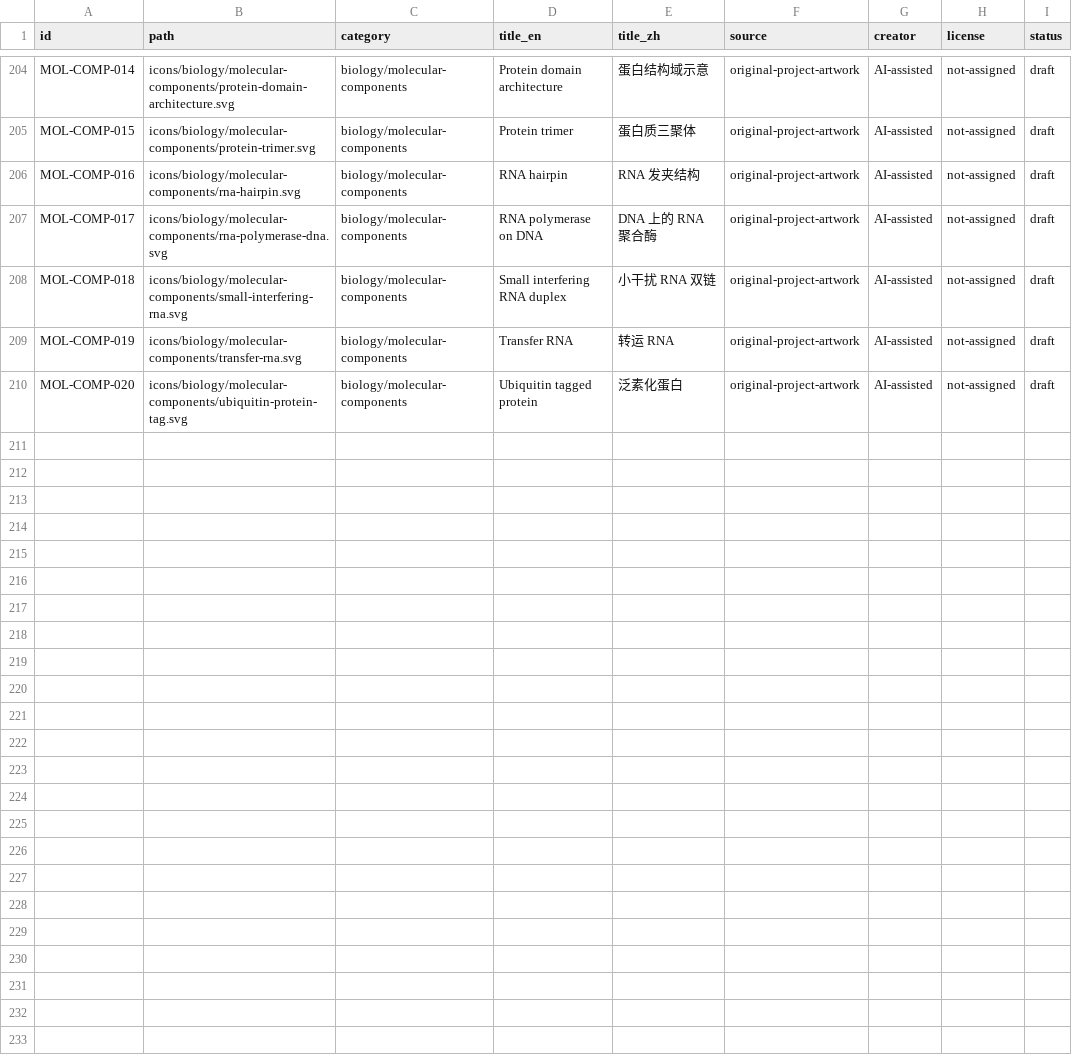
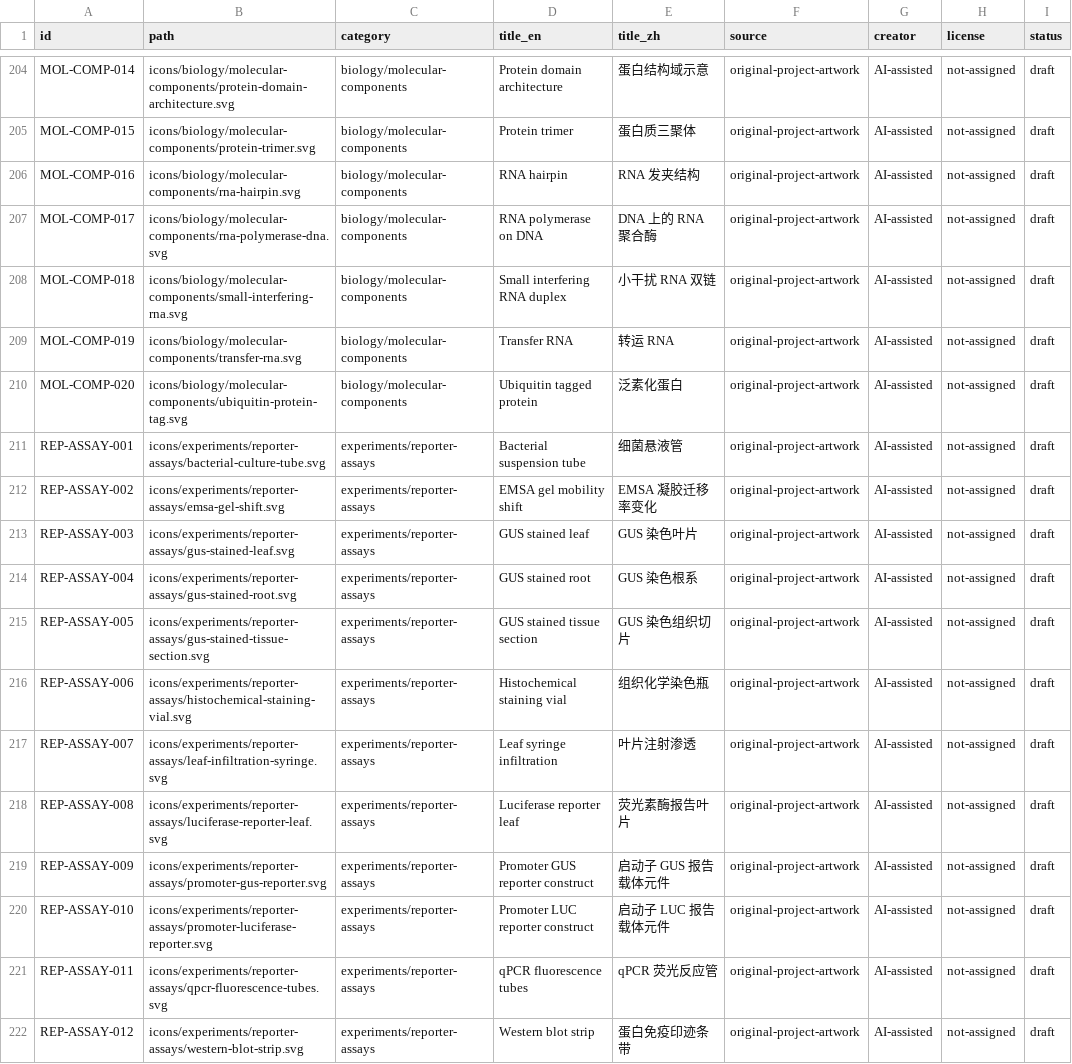
Before and after one commit to omixcore/scientific-svg-icons, a CSV file: metadata/icon-index.csv, drawn as a sheet; only a part is shown, gaps mark what is left out.

Commit message:
Add reporter assay illustrations

```diff
--- a/metadata/icon-index.csv
+++ b/metadata/icon-index.csv
@@ -210 +210,13 @@ MOL-COMP-019,icons/biology/molecular-components/transfer-rna.svg,biology/molecul
 MOL-COMP-020,icons/biology/molecular-components/ubiquitin-protein-tag.svg,biology/molecular-components,Ubiquitin tagged protein,泛素化蛋白,original-project-artwork,AI-assisted,not-assigned,draft
+REP-ASSAY-001,icons/experiments/reporter-assays/bacterial-culture-tube.svg,experiments/reporter-assays,Bacterial suspension tube,细菌悬液管,original-project-artwork,AI-assisted,not-assigned,draft
+REP-ASSAY-002,icons/experiments/reporter-assays/emsa-gel-shift.svg,experiments/reporter-assays,EMSA gel mobility shift,EMSA 凝胶迁移率变化,original-project-artwork,AI-assisted,not-assigned,draft
+REP-ASSAY-003,icons/experiments/reporter-assays/gus-stained-leaf.svg,experiments/reporter-assays,GUS stained leaf,GUS 染色叶片,original-project-artwork,AI-assisted,not-assigned,draft
+REP-ASSAY-004,icons/experiments/reporter-assays/gus-stained-root.svg,experiments/reporter-assays,GUS stained root,GUS 染色根系,original-project-artwork,AI-assisted,not-assigned,draft
+REP-ASSAY-005,icons/experiments/reporter-assays/gus-stained-tissue-section.svg,experiments/reporter-assays,GUS stained tissue section,GUS 染色组织切片,original-project-artwork,AI-assisted,not-assigned,draft
+REP-ASSAY-006,icons/experiments/reporter-assays/histochemical-staining-vial.svg,experiments/reporter-assays,Histochemical staining vial,组织化学染色瓶,original-project-artwork,AI-assisted,not-assigned,draft
+REP-ASSAY-007,icons/experiments/reporter-assays/leaf-infiltration-syringe.svg,experiments/reporter-assays,Leaf syringe infiltration,叶片注射渗透,original-project-artwork,AI-assisted,not-assigned,draft
+REP-ASSAY-008,icons/experiments/reporter-assays/luciferase-reporter-leaf.svg,experiments/reporter-assays,Luciferase reporter leaf,荧光素酶报告叶片,original-project-artwork,AI-assisted,not-assigned,draft
+REP-ASSAY-009,icons/experiments/reporter-assays/promoter-gus-reporter.svg,experiments/reporter-assays,Promoter GUS reporter construct,启动子 GUS 报告载体元件,original-project-artwork,AI-assisted,not-assigned,draft
+REP-ASSAY-010,icons/experiments/reporter-assays/promoter-luciferase-reporter.svg,experiments/reporter-assays,Promoter LUC reporter construct,启动子 LUC 报告载体元件,original-project-artwork,AI-assisted,not-assigned,draft
+REP-ASSAY-011,icons/experiments/reporter-assays/qpcr-fluorescence-tubes.svg,experiments/reporter-assays,qPCR fluorescence tubes,qPCR 荧光反应管,original-project-artwork,AI-assisted,not-assigned,draft
+REP-ASSAY-012,icons/experiments/reporter-assays/western-blot-strip.svg,experiments/reporter-assays,Western blot strip,蛋白免疫印迹条带,original-project-artwork,AI-assisted,not-assigned,draft
```
Also changed, not shown: 13 other files.
